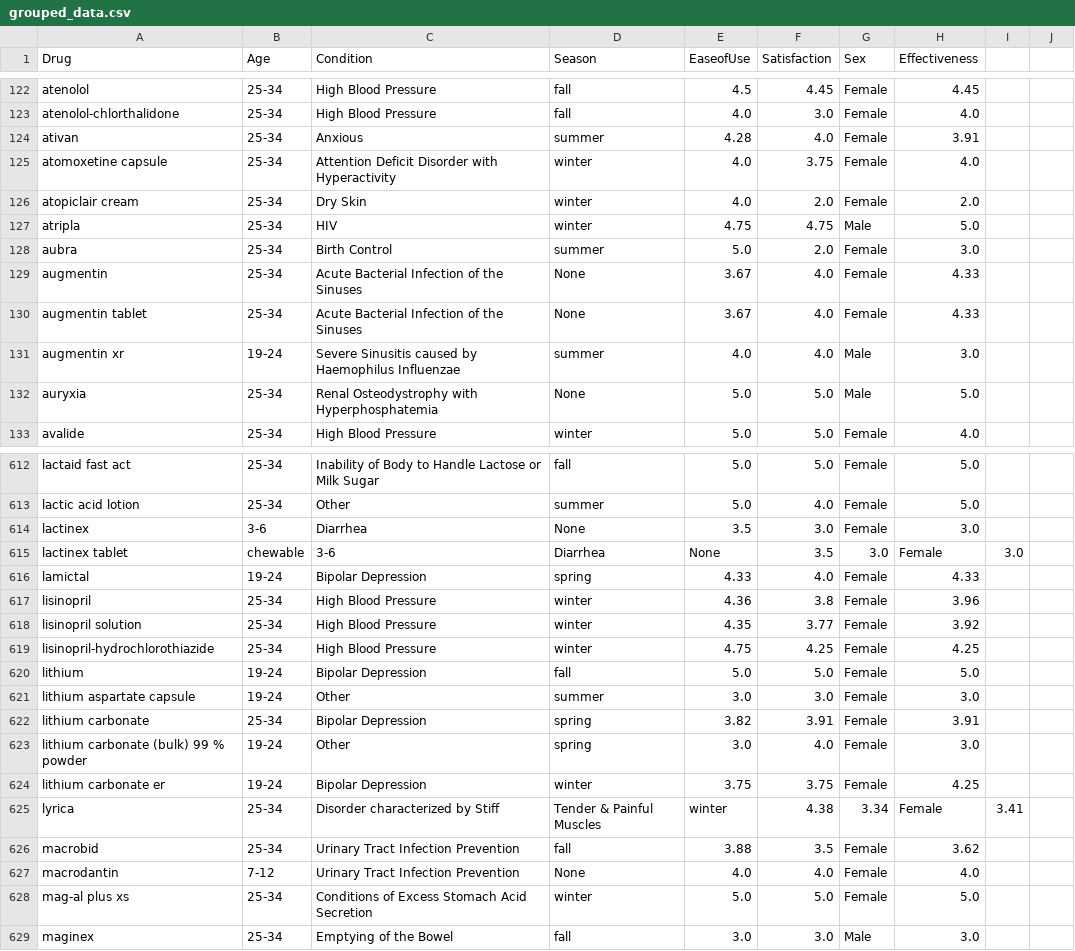
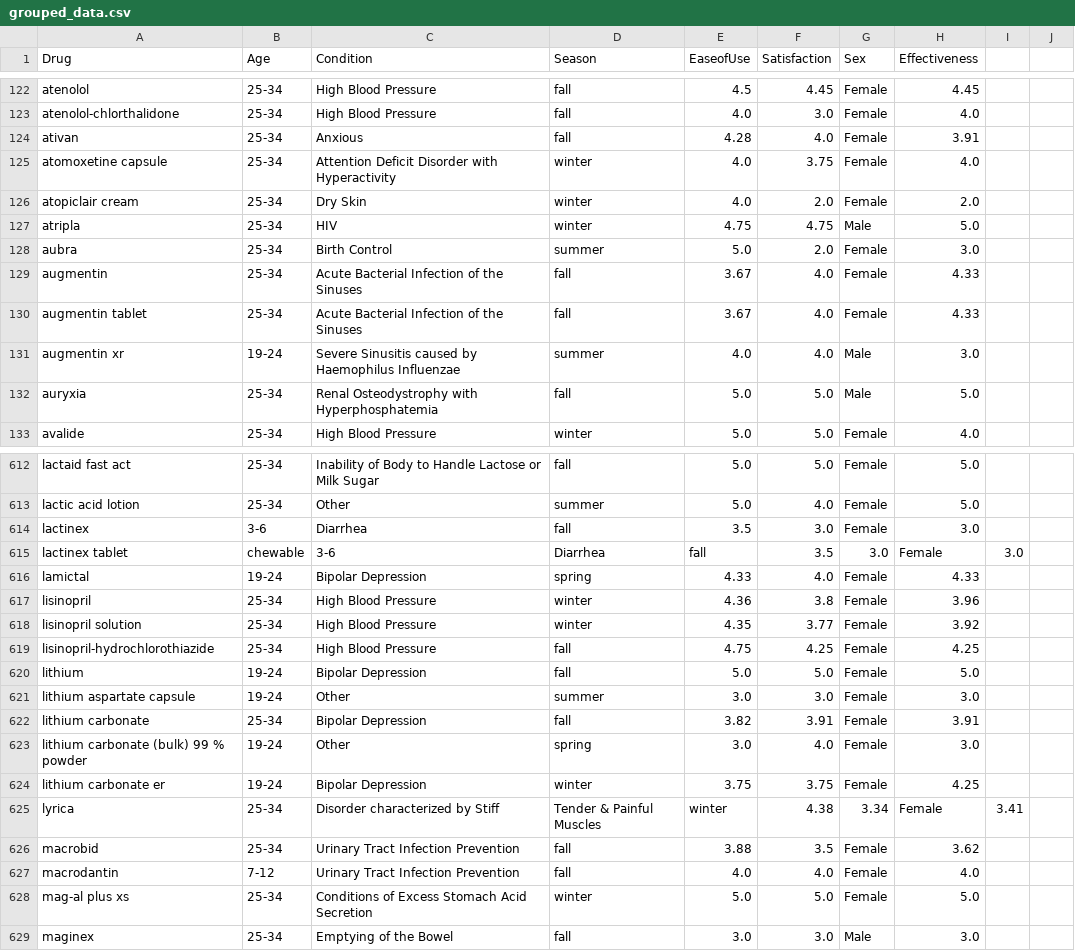
Before and after one commit to cthorpen/CPSC322-Final-Project, a CSV file: input_data/grouped_data.csv, drawn as a sheet; only a part is shown, gaps mark what is left out; the diff covers the shown part only.

Commit message:
season fxn fix

```diff
--- a/input_data/grouped_data.csv
+++ b/input_data/grouped_data.csv
@@ -123,3 +123,3 @@ atenolol,25-34,High Blood Pressure,fall,4.5,4.45,Female,4.45
 atenolol-chlorthalidone,25-34,High Blood Pressure,fall,4.0,3.0,Female,4.0
-ativan,25-34,Anxious,summer,4.28,4.0,Female,3.91
+ativan,25-34,Anxious,fall,4.28,4.0,Female,3.91
 atomoxetine capsule,25-34,Attention Deficit Disorder with Hyperactivity,winter,4.0,3.75,Female,4.0
@@ -128,6 +128,6 @@ atripla,25-34,HIV,winter,4.75,4.75,Male,5.0
 aubra,25-34,Birth Control,summer,5.0,2.0,Female,3.0
-augmentin,25-34,Acute Bacterial Infection of the Sinuses,None,3.67,4.0,Female,4.33
-augmentin tablet,25-34,Acute Bacterial Infection of the Sinuses,None,3.67,4.0,Female,4.33
+augmentin,25-34,Acute Bacterial Infection of the Sinuses,fall,3.67,4.0,Female,4.33
+augmentin tablet,25-34,Acute Bacterial Infection of the Sinuses,fall,3.67,4.0,Female,4.33
 augmentin xr,19-24,Severe Sinusitis caused by Haemophilus Influenzae,summer,4.0,4.0,Male,3.0
-auryxia,25-34,Renal Osteodystrophy with Hyperphosphatemia,None,5.0,5.0,Male,5.0
+auryxia,25-34,Renal Osteodystrophy with Hyperphosphatemia,fall,5.0,5.0,Male,5.0
 avalide,25-34,High Blood Pressure,winter,5.0,5.0,Female,4.0
@@ -613,4 +613,4 @@ lactaid fast act,25-34,Inability of Body to Handle Lactose or Milk Sugar,fall,5.
 lactic acid lotion,25-34,Other,summer,5.0,4.0,Female,5.0
-lactinex,3-6,Diarrhea,None,3.5,3.0,Female,3.0
-lactinex tablet, chewable,3-6,Diarrhea,None,3.5,3.0,Female,3.0
+lactinex,3-6,Diarrhea,fall,3.5,3.0,Female,3.0
+lactinex tablet, chewable,3-6,Diarrhea,fall,3.5,3.0,Female,3.0
 lamictal,19-24,Bipolar Depression,spring,4.33,4.0,Female,4.33
@@ -618,6 +618,6 @@ lisinopril,25-34,High Blood Pressure,winter,4.36,3.8,Female,3.96
 lisinopril solution,25-34,High Blood Pressure,winter,4.35,3.77,Female,3.92
-lisinopril-hydrochlorothiazide,25-34,High Blood Pressure,winter,4.75,4.25,Female,4.25
+lisinopril-hydrochlorothiazide,25-34,High Blood Pressure,fall,4.75,4.25,Female,4.25
 lithium,19-24,Bipolar Depression,fall,5.0,5.0,Female,5.0
 lithium aspartate capsule,19-24,Other,summer,3.0,3.0,Female,3.0
-lithium carbonate,25-34,Bipolar Depression,spring,3.82,3.91,Female,3.91
+lithium carbonate,25-34,Bipolar Depression,fall,3.82,3.91,Female,3.91
 lithium carbonate (bulk) 99 % powder,19-24,Other,spring,3.0,4.0,Female,3.0
@@ -626,3 +626,3 @@ lyrica,25-34,Disorder characterized by Stiff, Tender & Painful Muscles,winter,4.
 macrobid,25-34,Urinary Tract Infection Prevention,fall,3.88,3.5,Female,3.62
-macrodantin,7-12,Urinary Tract Infection Prevention,None,4.0,4.0,Female,4.0
+macrodantin,7-12,Urinary Tract Infection Prevention,fall,4.0,4.0,Female,4.0
 mag-al plus xs,25-34,Conditions of Excess Stomach Acid Secretion,winter,5.0,5.0,Female,5.0
```
Also changed, not shown: 104 edited cells elsewhere in this file, input_data/clean_drug.csv, 1 other file.
